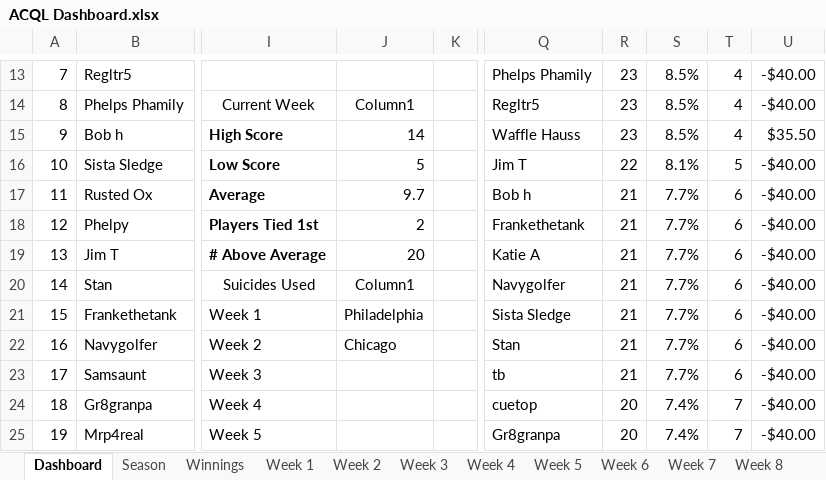
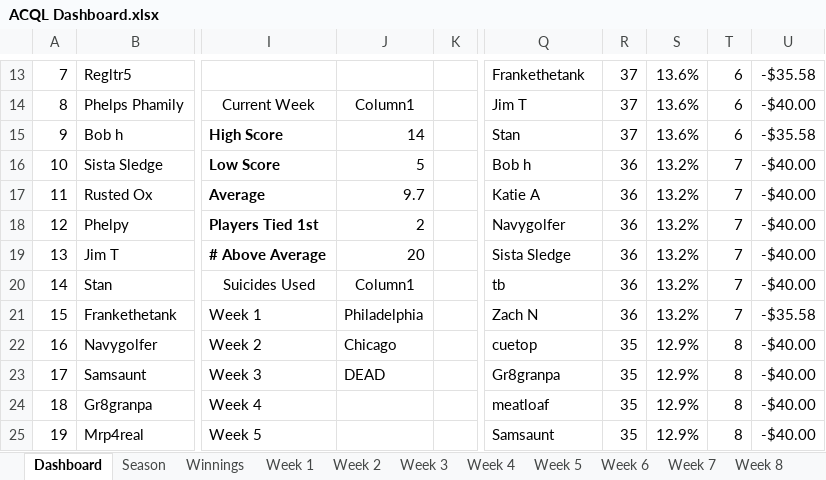
Before and after one commit to SamPhelps22/ACQL-Dashboard-x, an Excel workbook: ACQL Dashboard.xlsx, sheet Dashboard, drawn as a sheet; only a part is shown, gaps mark what is left out; values as stored, in another font and other column widths than the file's, no borders; table styles not drawn; the diff covers the shown part only; the diff names each change by its address in the sheet, - before the commit and + after, or states it on an @@ line.

```diff
--- a/ACQL Dashboard.xlsx (sheet Dashboard)
+++ b/ACQL Dashboard.xlsx (sheet Dashboard)
-Q13: Phelps Phamily
+Q13: Frankethetank
-R13:R15: 23
+R13:R15: 37
-S13:S15: 8.5%
+S13:S15: 13.6%
-T13:T15: 4
+T13:T15: 6
-U13: -$40.00
+U13: -$35.58
-Q14: Regltr5
+Q14: Jim T
-Q15: Waffle Hauss
+Q15: Stan
-U15: $35.50
+U15: -$35.58
-Q16: Jim T
+Q16: Bob h
-R16: 22
+R16: 36
-S16: 8.1%
+S16: 13.2%
-T16: 5
+T16: 7
-Q17: Bob h
+Q17: Katie A
-R17:R21: 21
+R17:R21: 36
-S17:S21: 7.7%
+S17:S21: 13.2%
-T17:T21: 6
+T17:T21: 7
-Q18: Frankethetank
+Q18: Navygolfer
-Q19: Katie A
+Q19: Sista Sledge
-Q20: Navygolfer
+Q20: tb
-Q21: Sista Sledge
+Q21: Zach N
-U21: -$40.00
+U21: -$35.58
-Q22: Stan
+Q22: cuetop
-R22:R23: 21
+R22:R23: 35
-S22:S23: 7.7%
+S22:S23: 12.9%
-T22:T23: 6
+T22:T23: 8
-J23: (empty)
+J23: DEAD
-Q23: tb
+Q23: Gr8granpa
-Q24: cuetop
+Q24: meatloaf
-R24:R25: 20
+R24:R25: 35
-S24:S25: 7.4%
+S24:S25: 12.9%
-T24:T25: 7
+T24:T25: 8
-Q25: Gr8granpa
+Q25: Samsaunt
```
Also changed, not shown: 1 added row, 1 removed row and 107 edited cells elsewhere in this sheet, sheet Week 3, sheet Season, sheet Winnings, formulas that keep their value, charts or pictures, 45 other files.
